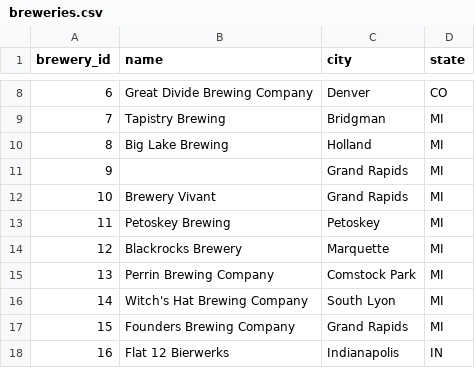
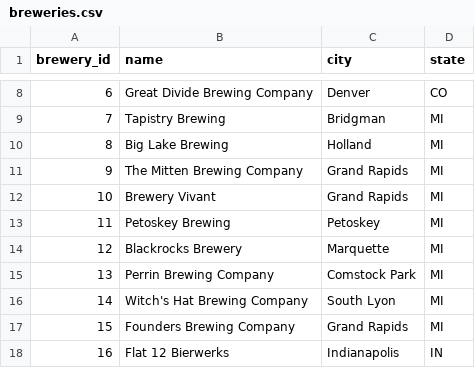
Before and after one commit to wfq2/3300project1, a CSV file: Test2/breweries.csv, drawn as a sheet; only a part is shown, gaps mark what is left out.

Commit message:
Update breweries.csv

```diff
--- a/Test2/breweries.csv
+++ b/Test2/breweries.csv
@@ -10,3 +10,3 @@ brewery_id,name,city,state
 8,Big Lake Brewing,Holland, MI
-9,,Grand Rapids, MI
+9,The Mitten Brewing Company,Grand Rapids, MI
 10,Brewery Vivant,Grand Rapids, MI
```
